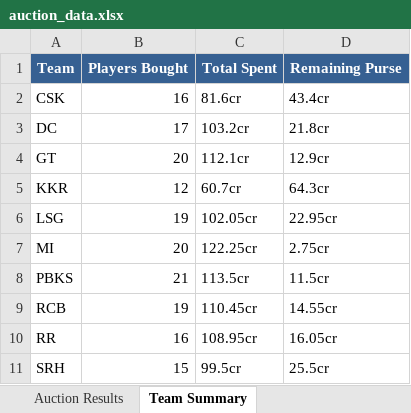
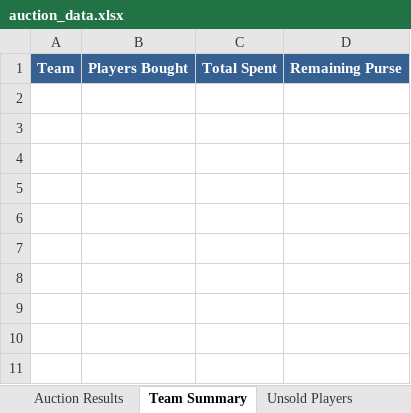
Before and after one commit to SubratDash67/iplauctionbot, an Excel workbook: auction_data.xlsx, sheet Team Summary, drawn as a sheet; values as stored, in another font and other column widths than the file's, no borders; the diff names each change by its address in the sheet, - before the commit and + after, or states it on an @@ line.

Commit message:
Add team bid history command and enhance auction management features

```diff
--- a/auction_data.xlsx (sheet Team Summary)
+++ b/auction_data.xlsx (sheet Team Summary)
+sheet tab: Unsold Players
-row 2: CSK | 16 | 81.6cr | 43.4cr
-row 3: DC | 17 | 103.2cr | 21.8cr
-row 4: GT | 20 | 112.1cr | 12.9cr
-row 5: KKR | 12 | 60.7cr | 64.3cr
-row 6: LSG | 19 | 102.05cr | 22.95cr
-row 7: MI | 20 | 122.25cr | 2.75cr
-row 8: PBKS | 21 | 113.5cr | 11.5cr
-row 9: RCB | 19 | 110.45cr | 14.55cr
-row 10: RR | 16 | 108.95cr | 16.05cr
-row 11: SRH | 15 | 99.5cr | 25.5cr
```
Also changed, not shown: sheet Auction Results, other sheet tabs, 5 other files.
